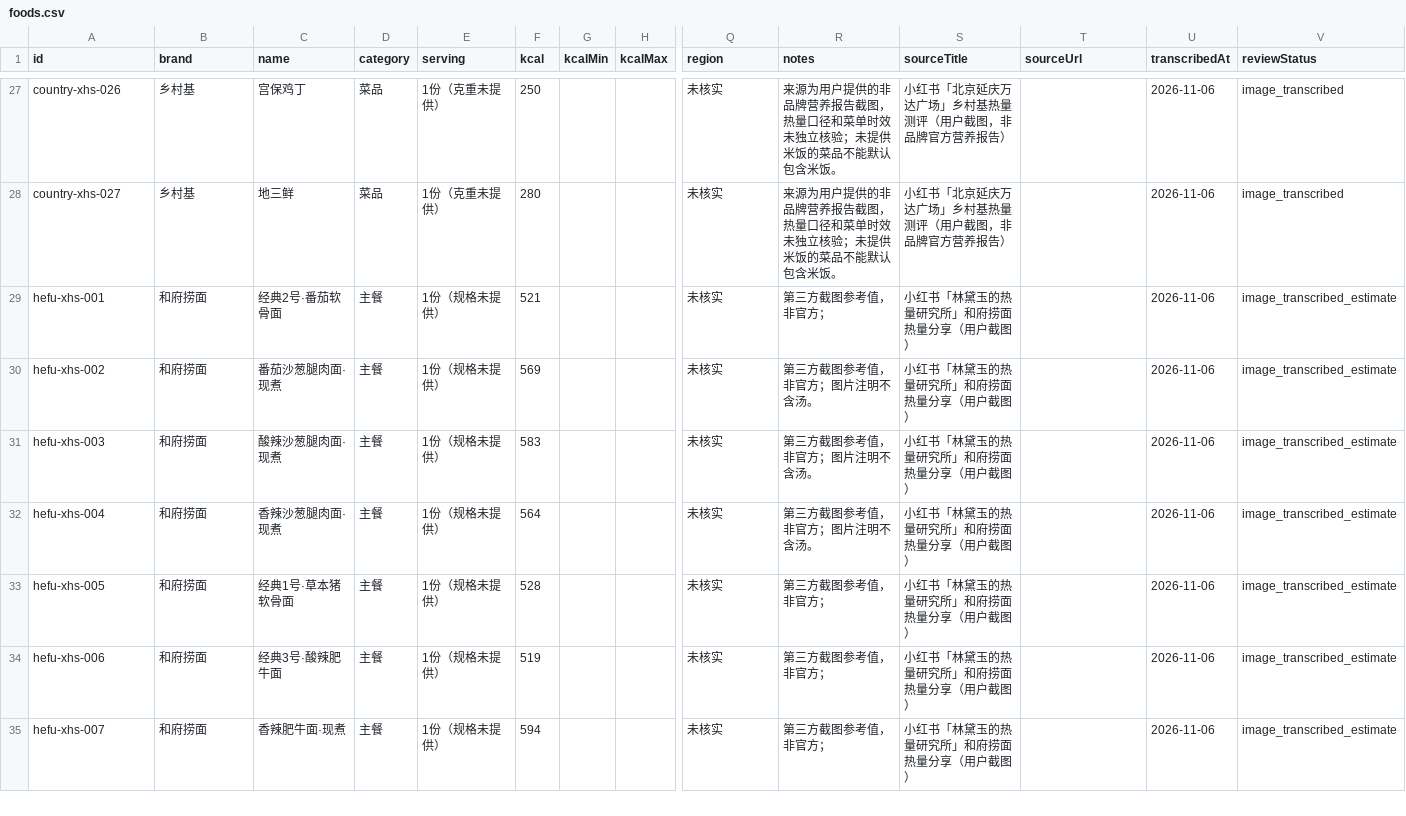
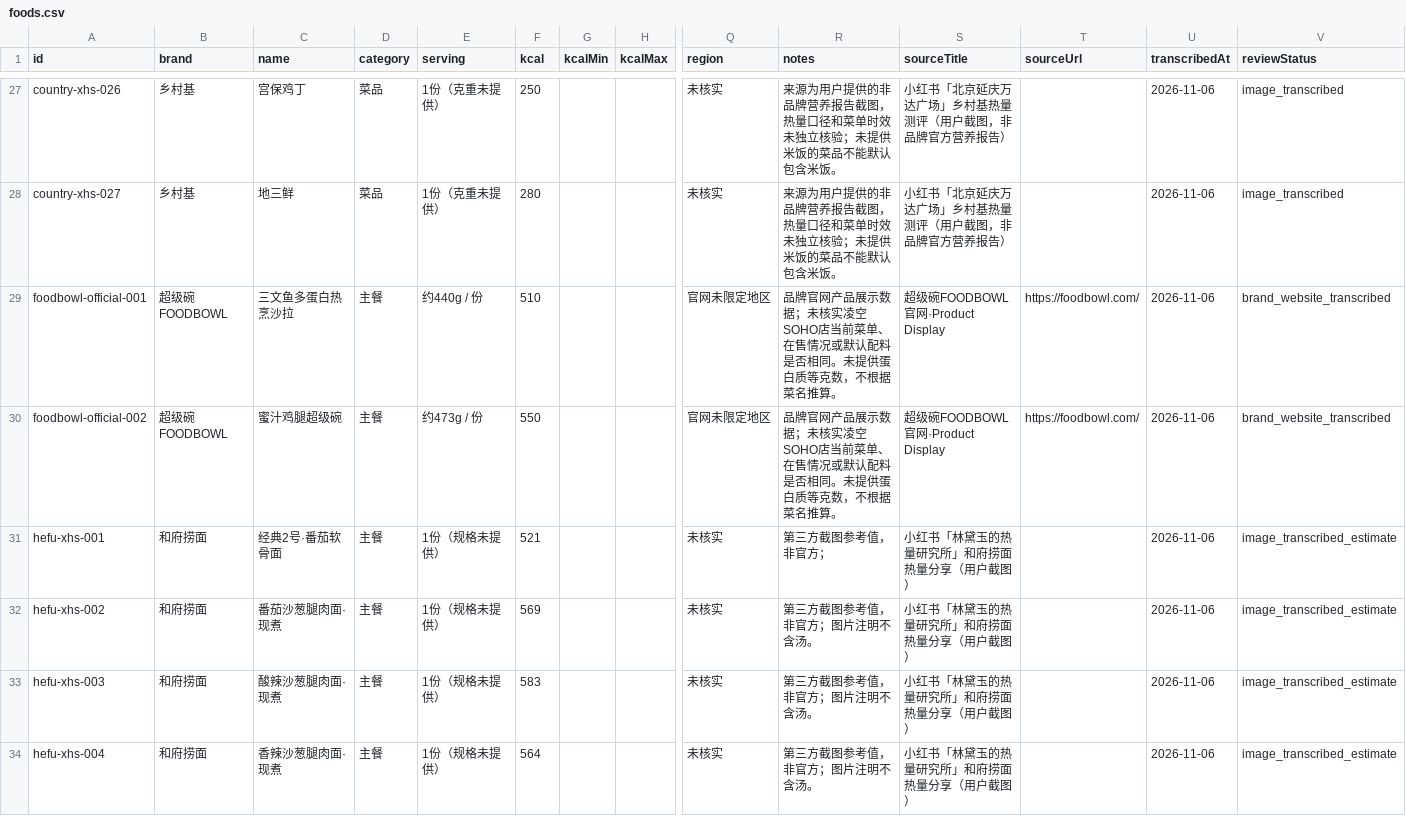
Before and after one commit to ERRT-ai/Food-calorie-planner, a CSV file: food-library/foods.csv, drawn as a sheet; only a part is shown, gaps mark what is left out; the shorter side is filled out with more unchanged rows; rows hold the shown columns only; the diff names each change by its address in the sheet, - before the commit and + after, or states it on an @@ line.

Commit message:
Add FOODBOWL brand website meals and track unverified store menu context

```diff
--- a/food-library/foods.csv
+++ b/food-library/foods.csv
+row 29: foodbowl-official-001 | 超级碗FOODBOWL | 三文鱼多蛋白热烹沙拉 | 主餐 | 约440g / 份 | 510 |  |  | 官网未限定地区 | 品牌官网产品展示数据；未核实凌空SOHO店当前菜单、在售情况或默认配料是否相同。未提供蛋白质等克数，不根据菜名推算。 | 超级碗FOODBOWL官网·Product Display | https://foodbowl.com/ | 2026-11-06 | brand_website_transcribed
+row 30: foodbowl-official-002 | 超级碗FOODBOWL | 蜜汁鸡腿超级碗 | 主餐 | 约473g / 份 | 550 |  |  | 官网未限定地区 | 品牌官网产品展示数据；未核实凌空SOHO店当前菜单、在售情况或默认配料是否相同。未提供蛋白质等克数，不根据菜名推算。 | 超级碗FOODBOWL官网·Product Display | https://foodbowl.com/ | 2026-11-06 | brand_website_transcribed
```
Also changed, not shown: 11 other files.
